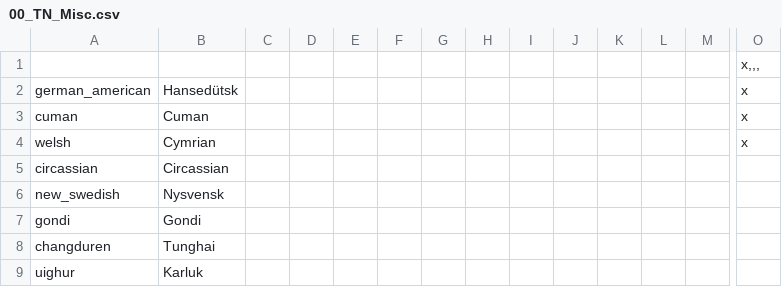
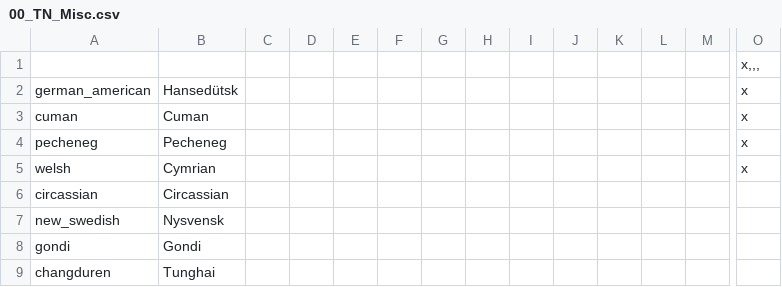
Before and after one commit to TerraNovaVictoria/TerraNova, a CSV file: localisation/00_TN_Misc.csv, drawn as a sheet; only a part is shown, gaps mark what is left out; the shorter side is filled out with more unchanged rows; rows hold the shown columns only; the diff names each change by its address in the sheet, - before the commit and + after, or states it on an @@ line.

```diff
--- a/localisation/00_TN_Misc.csv
+++ b/localisation/00_TN_Misc.csv
+row 4: pecheneg | Pecheneg |  |  |  |  |  |  |  |  |  |  |  | x
```
Also changed, not shown: localisation/00_TN_countries.csv, 41 other files.
